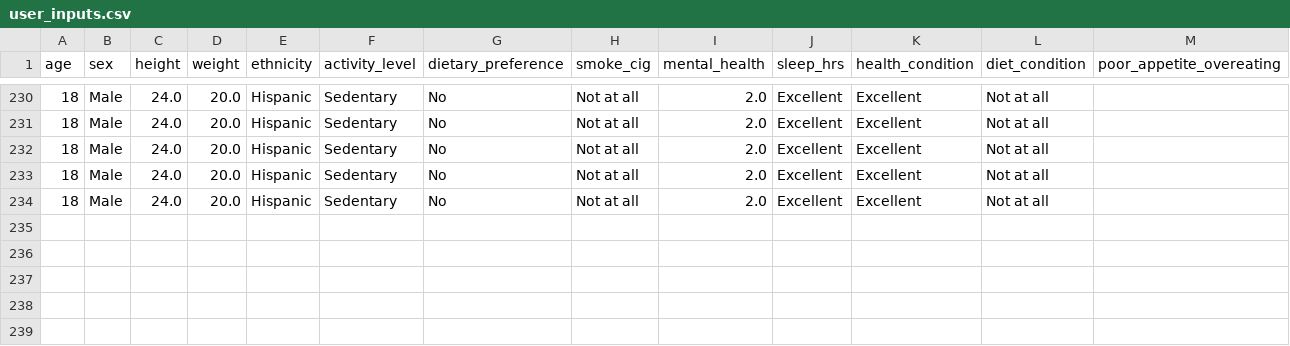
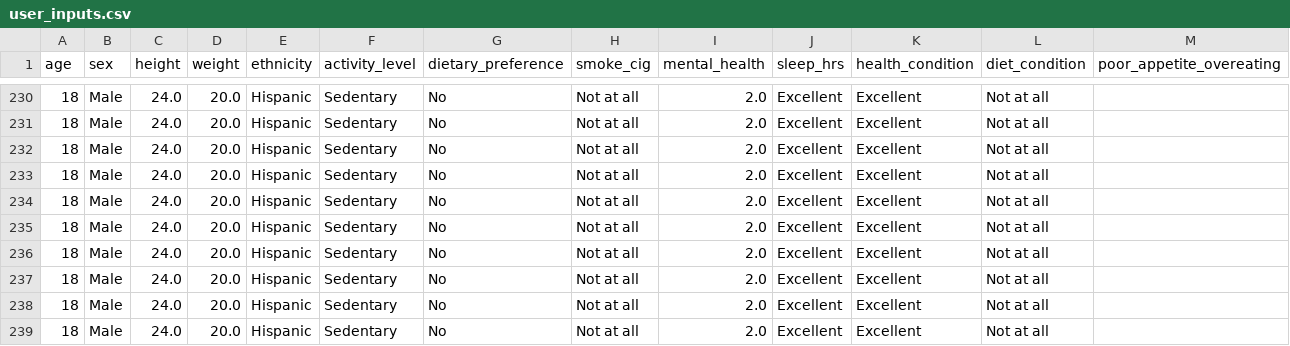
Before and after one commit to parvatijay2901/Live-Lite, a CSV file: LiveLite/data/output_files/user_inputs.csv, drawn as a sheet; only a part is shown, gaps mark what is left out.

```diff
--- a/LiveLite/data/output_files/user_inputs.csv
+++ b/LiveLite/data/output_files/user_inputs.csv
@@ -234 +234,6 @@ age,sex,height,weight,ethnicity,activity_level,dietary_preference,smoke_cig,ment
 18,Male,24.0,20.0,Hispanic,Sedentary,No,Not at all,2.0,Excellent,Excellent,Not at all
+18,Male,24.0,20.0,Hispanic,Sedentary,No,Not at all,2.0,Excellent,Excellent,Not at all
+18,Male,24.0,20.0,Hispanic,Sedentary,No,Not at all,2.0,Excellent,Excellent,Not at all
+18,Male,24.0,20.0,Hispanic,Sedentary,No,Not at all,2.0,Excellent,Excellent,Not at all
+18,Male,24.0,20.0,Hispanic,Sedentary,No,Not at all,2.0,Excellent,Excellent,Not at all
+18,Male,24.0,20.0,Hispanic,Sedentary,No,Not at all,2.0,Excellent,Excellent,Not at all
```
Also changed, not shown: 7 other files.
